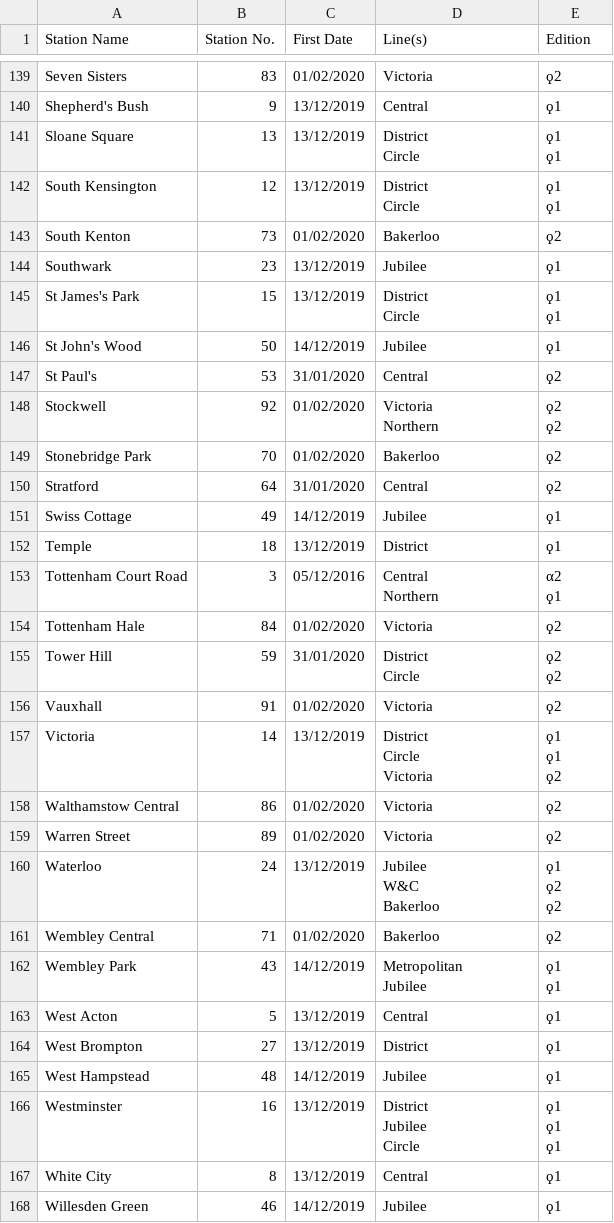
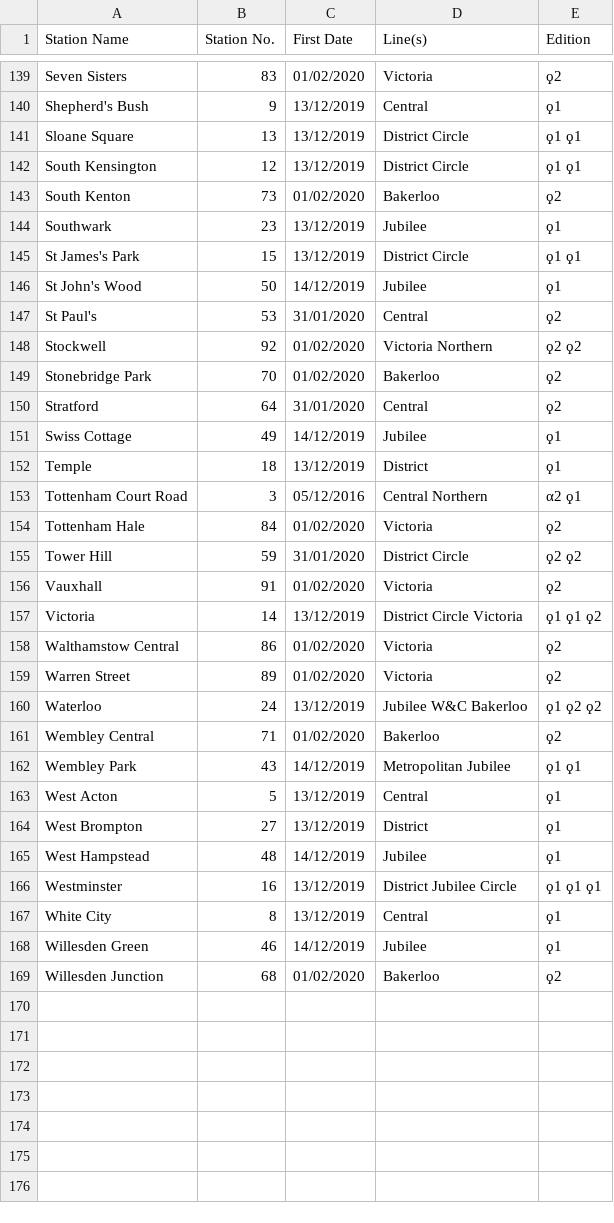
Before and after one commit to NuttyTrains/NuttyTrains.github.io, a CSV file: data/tubeVisited.csv, drawn as a sheet; only a part is shown, gaps mark what is left out; the shorter side is filled out with more unchanged rows; the diff covers the shown part only.

Commit message:
Fixed csv table, question mark?

```diff
--- a/data/tubeVisited.csv
+++ b/data/tubeVisited.csv
@@ -204,18 +140,10 @@ Seven Sisters,83,01/02/2020,Victoria,ϙ2
 Shepherd's Bush,9,13/12/2019,Central,ϙ1
-Sloane Square,13,13/12/2019,"District
- 			Circle","ϙ1
- 			ϙ1"
-South Kensington,12,13/12/2019,"District
- 			Circle","ϙ1
- 			ϙ1"
+Sloane Square,13,13/12/2019,District Circle,ϙ1 ϙ1
+South Kensington,12,13/12/2019,District Circle,ϙ1 ϙ1
 South Kenton,73,01/02/2020,Bakerloo,ϙ2
 Southwark,23,13/12/2019,Jubilee,ϙ1
-St James's Park,15,13/12/2019,"District
- 			Circle","ϙ1
- 			ϙ1"
+St James's Park,15,13/12/2019,District Circle,ϙ1 ϙ1
 St John's Wood,50,14/12/2019,Jubilee,ϙ1
 St Paul's,53,31/01/2020,Central,ϙ2
-Stockwell,92,01/02/2020,"Victoria
- 			Northern","ϙ2
- 			ϙ2"
+Stockwell,92,01/02/2020,Victoria Northern,ϙ2 ϙ2
 Stonebridge Park,70,01/02/2020,Bakerloo,ϙ2
@@ -224,26 +152,12 @@ Swiss Cottage,49,14/12/2019,Jubilee,ϙ1
 Temple,18,13/12/2019,District,ϙ1
-Tottenham Court Road,3,05/12/2016,"Central
- 			Northern","α2
- 			ϙ1"
+Tottenham Court Road,3,05/12/2016,Central Northern,α2 ϙ1
 Tottenham Hale,84,01/02/2020,Victoria,ϙ2
-Tower Hill,59,31/01/2020,"District
- 			Circle","ϙ2
- 			ϙ2"
+Tower Hill,59,31/01/2020,District Circle,ϙ2 ϙ2
 Vauxhall,91,01/02/2020,Victoria,ϙ2
-Victoria,14,13/12/2019,"District
- 			Circle
- 			Victoria","ϙ1
- 			ϙ1
- 			ϙ2"
+Victoria,14,13/12/2019,District Circle Victoria,ϙ1 ϙ1 ϙ2
 Walthamstow Central,86,01/02/2020,Victoria,ϙ2
 Warren Street,89,01/02/2020,Victoria,ϙ2
-Waterloo,24,13/12/2019,"Jubilee
- 			W&C
- 			Bakerloo","ϙ1
- 			ϙ2
- 			ϙ2"
+Waterloo,24,13/12/2019,Jubilee W&C Bakerloo,ϙ1 ϙ2 ϙ2
 Wembley Central,71,01/02/2020,Bakerloo,ϙ2
-Wembley Park,43,14/12/2019,"Metropolitan
- 			Jubilee","ϙ1
- 			ϙ1"
+Wembley Park,43,14/12/2019,Metropolitan Jubilee,ϙ1 ϙ1
 West Acton,5,13/12/2019,Central,ϙ1
@@ -251,7 +165,3 @@ West Brompton,27,13/12/2019,District,ϙ1
 West Hampstead,48,14/12/2019,Jubilee,ϙ1
-Westminster,16,13/12/2019,"District
- 			Jubilee
- 			Circle","ϙ1
- 			ϙ1
- 			ϙ1"
+Westminster,16,13/12/2019,District Jubilee Circle,ϙ1 ϙ1 ϙ1
 White City,8,13/12/2019,Central,ϙ1
```
Also changed, not shown: 49 edited cells elsewhere in this file.
